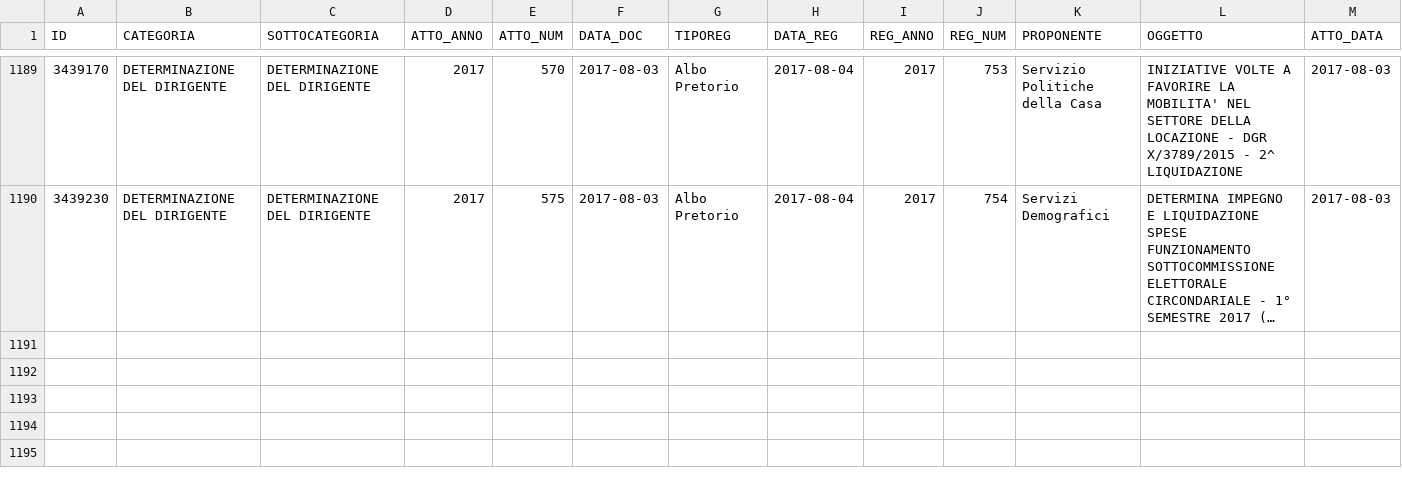
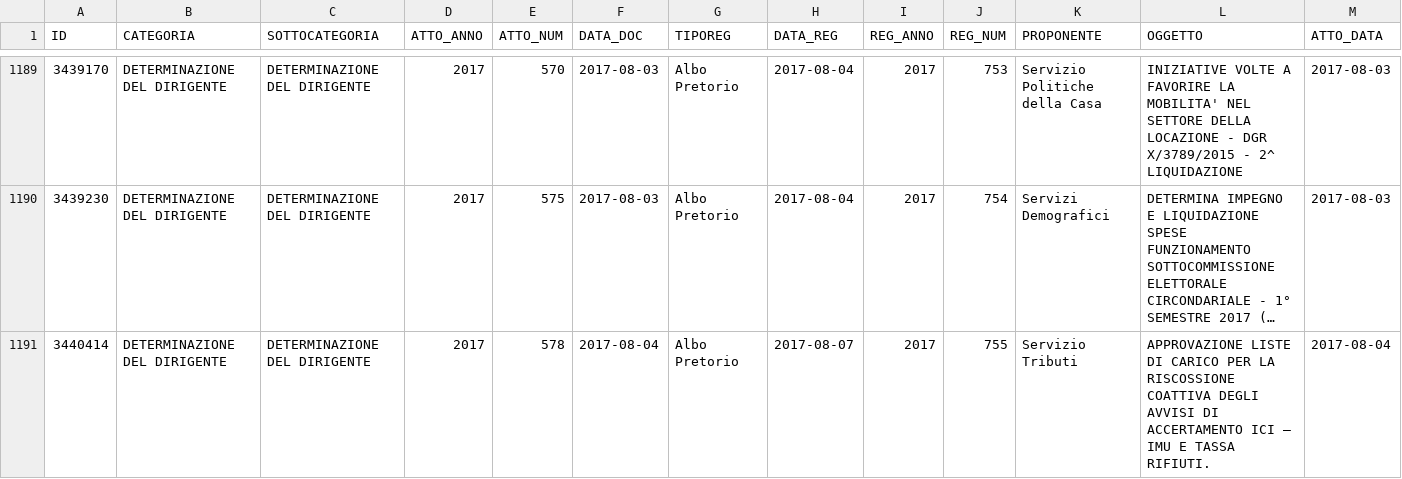
Before and after one commit to ipersoft/trasparenzadesio, a CSV file: attidesio.csv, drawn as a sheet; only a part is shown, gaps mark what is left out; long unchanged cells end in …; rows hold the shown columns only; the diff names each change by its address in the sheet, - before the commit and + after, or states it on an @@ line.

```diff
--- a/attidesio.csv
+++ b/attidesio.csv
+row 1191: 3440414 | DETERMINAZIONE DEL DIRIGENTE | DETERMINAZIONE DEL DIRIGENTE | 2017 | 578 | 2017-08-04 | Albo Pretorio | 2017-08-07 | 2017 | 755 | Servizio Tributi | APPROVAZIONE LISTE DI CARICO PER LA RISCOSSIONE COATTIVA DEGLI AVVISI DI ACCERTAMENTO ICI – IMU E TASSA RIFIUTI. | 2017-08-04
```
Also changed, not shown: 1 other file.
